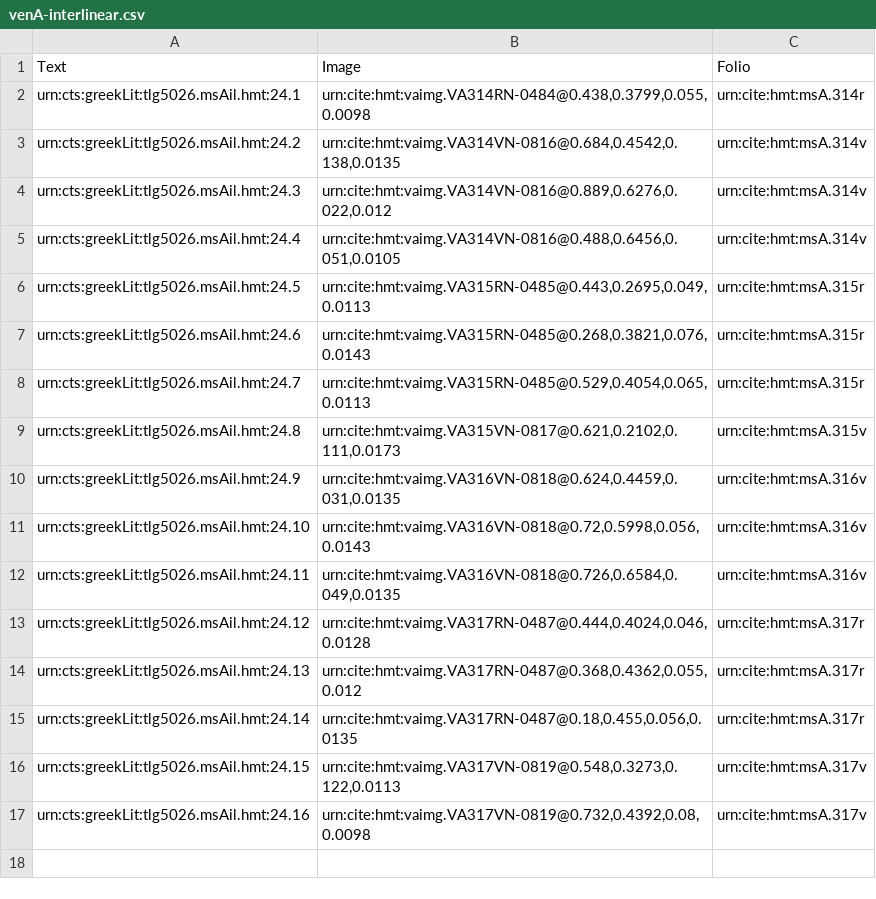
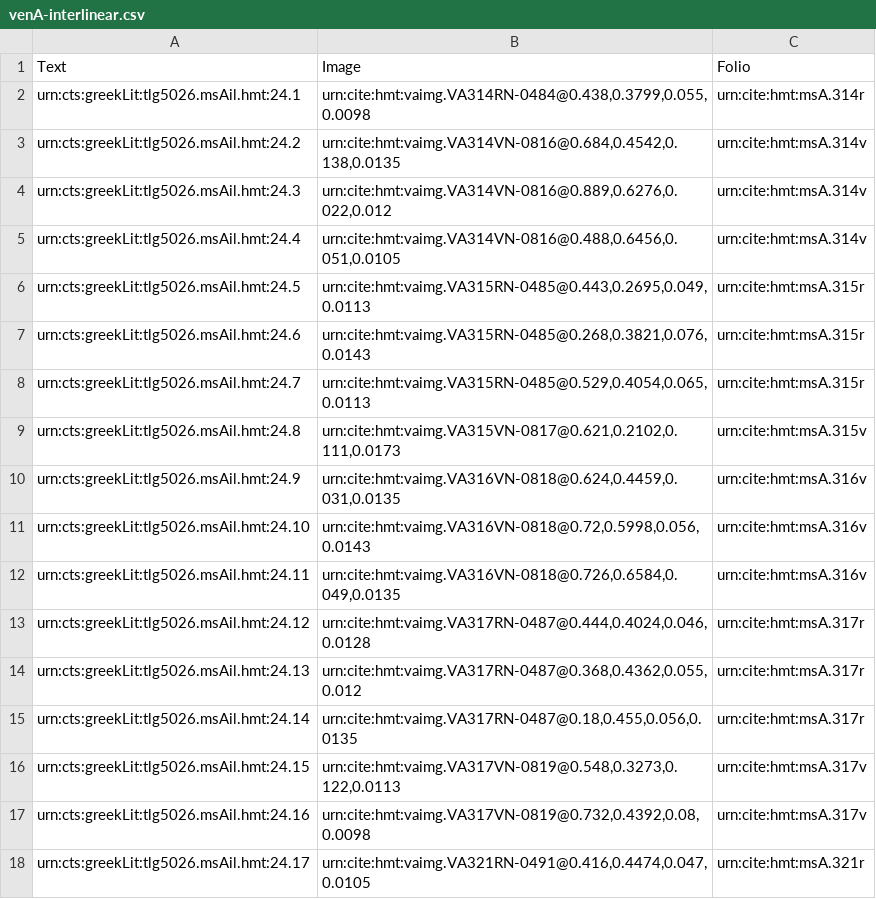
Before and after one commit to hmteditors/il24-all, a CSV file: collections/venA-interlinear.csv, drawn as a sheet; the diff names each change by its address in the sheet, - before the commit and + after, or states it on an @@ line.

Commit message:
Update venA-interlinear.csv

```diff
--- a/collections/venA-interlinear.csv
+++ b/collections/venA-interlinear.csv
+row 18: urn:cts:greekLit:tlg5026.msAil.hmt:24.17 | urn:cite:hmt:vaimg.VA321RN-0491@0.416,0.4474,0.047,0.0105 | urn:cite:hmt:msA.321r
```
